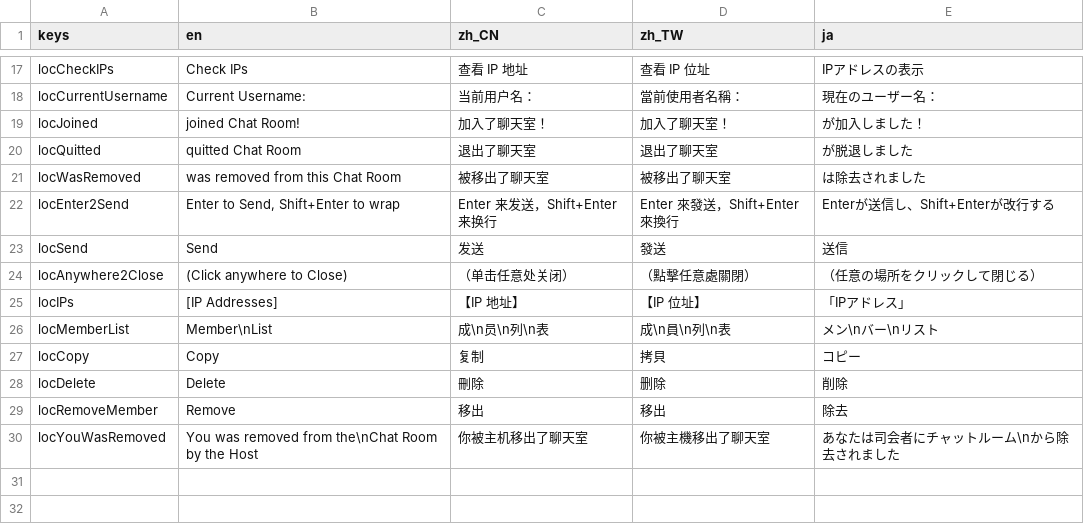
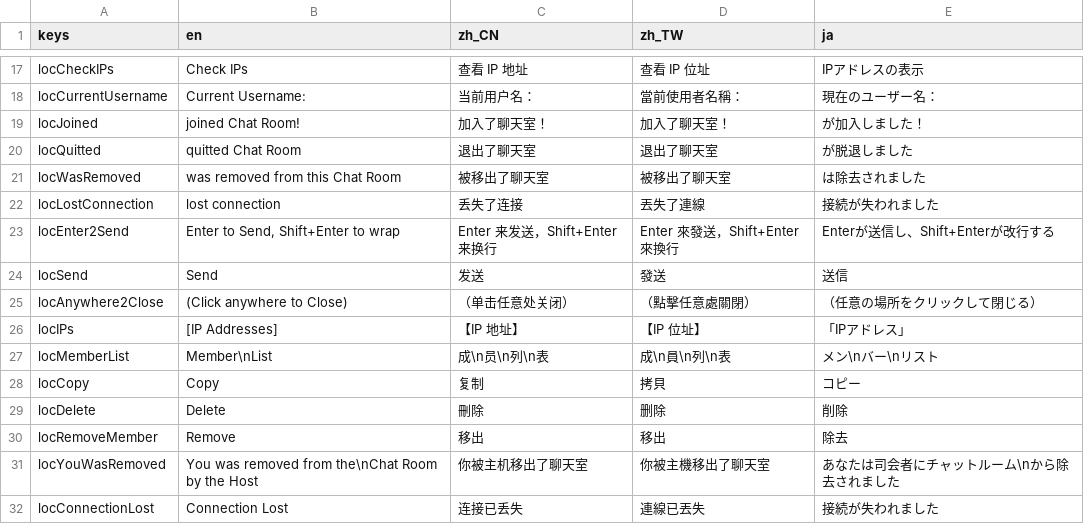
Before and after one commit to SheepYhangCN/LocalChat, a CSV file: Locale/Locale.csv, drawn as a sheet; only a part is shown, gaps mark what is left out.

Commit message:
lost connection

```diff
--- a/Locale/Locale.csv
+++ b/Locale/Locale.csv
@@ -21,2 +21,3 @@ locQuitted; quitted Chat Room; 退出了聊天室; 退出了聊天室; が脱退
 locWasRemoved; was removed from this Chat Room; 被移出了聊天室; 被移出了聊天室; は除去されました
+locLostConnection; lost connection; 丢失了连接; 丟失了連線; 接続が失われました
 locEnter2Send;Enter to Send, Shift+Enter to wrap;Enter 来发送，Shift+Enter 来换行;Enter 來發送，Shift+Enter 來換行;Enterが送信し、Shift+Enterが改行する
@@ -30 +31,2 @@ locRemoveMember;Remove;移出;移出;除去
 locYouWasRemoved;You was removed from the\nChat Room by the Host;你被主机移出了聊天室;你被主機移出了聊天室;あなたは司会者にチャットルーム\nから除去されました
+locConnectionLost;Connection Lost;连接已丢失;連線已丟失;接続が失われました
```
Also changed, not shown: 8 other files.
